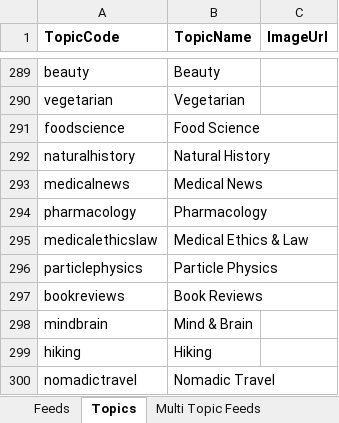
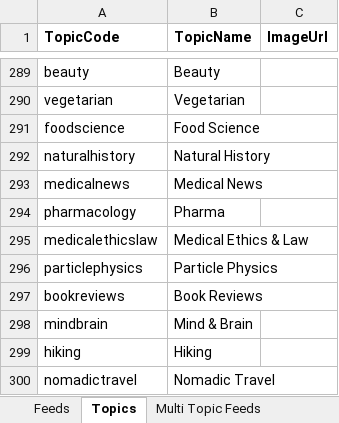
Before and after one commit to araaavind/semaphore, an Excel workbook: server/cmd/tools/createfeeds/feeds.xlsx, sheet Topics, drawn as a sheet; only a part is shown, gaps mark what is left out; values as stored, in another font and other column widths than the file's, no borders; table styles not drawn; the diff names each change by its address in the sheet, - before the commit and + after, or states it on an @@ line.

Commit message:
server: add more feeds and update pharma topic

```diff
--- a/server/cmd/tools/createfeeds/feeds.xlsx (sheet Topics)
+++ b/server/cmd/tools/createfeeds/feeds.xlsx (sheet Topics)
-B294 (TopicName): Pharmacology
+B294 (TopicName): Pharma
```
Also changed, not shown: sheet Feeds, 1 other file.
